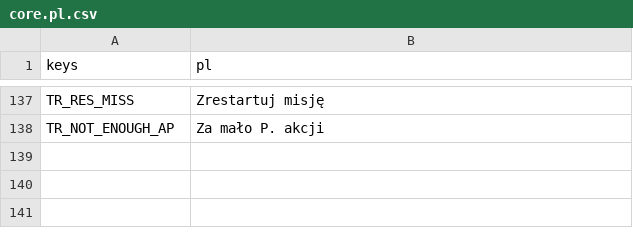
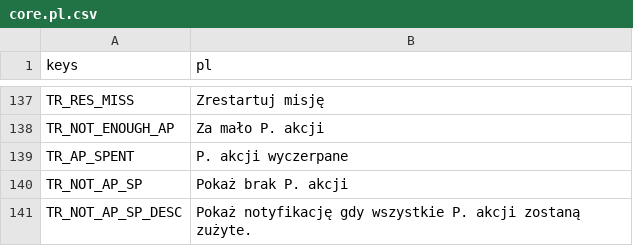
Before and after one commit to P1X-in/tanks-of-freedom-ii, a CSV file: assets/translations/core.pl.csv, drawn as a sheet; only a part is shown, gaps mark what is left out.

Commit message:
Added AP spent popup

```diff
--- a/assets/translations/core.pl.csv
+++ b/assets/translations/core.pl.csv
@@ -138 +138,4 @@ TR_RES_MISS,"Zrestartuj misję"
 TR_NOT_ENOUGH_AP,"Za mało P. akcji"
+TR_AP_SPENT,"P. akcji wyczerpane"
+TR_NOT_AP_SP,"Pokaż brak P. akcji"
+TR_NOT_AP_SP_DESC,"Pokaż notyfikację gdy wszystkie P. akcji zostaną zużyte."
```
Also changed, not shown: assets/translations/core.en.csv, 12 other files.
